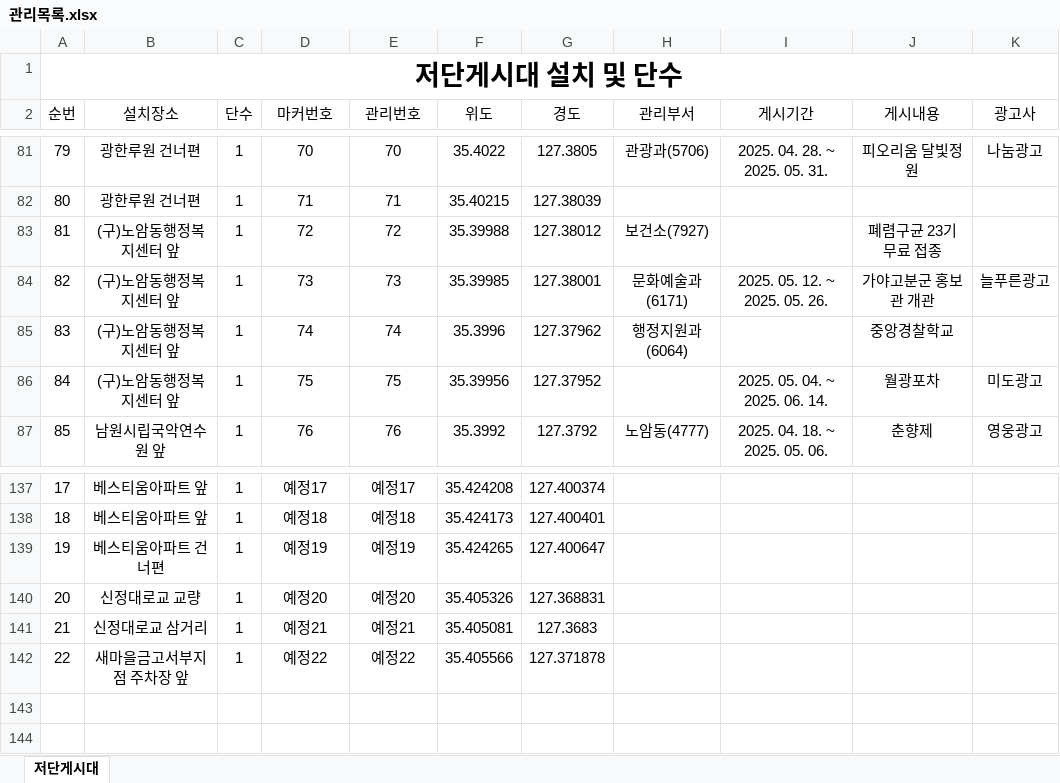
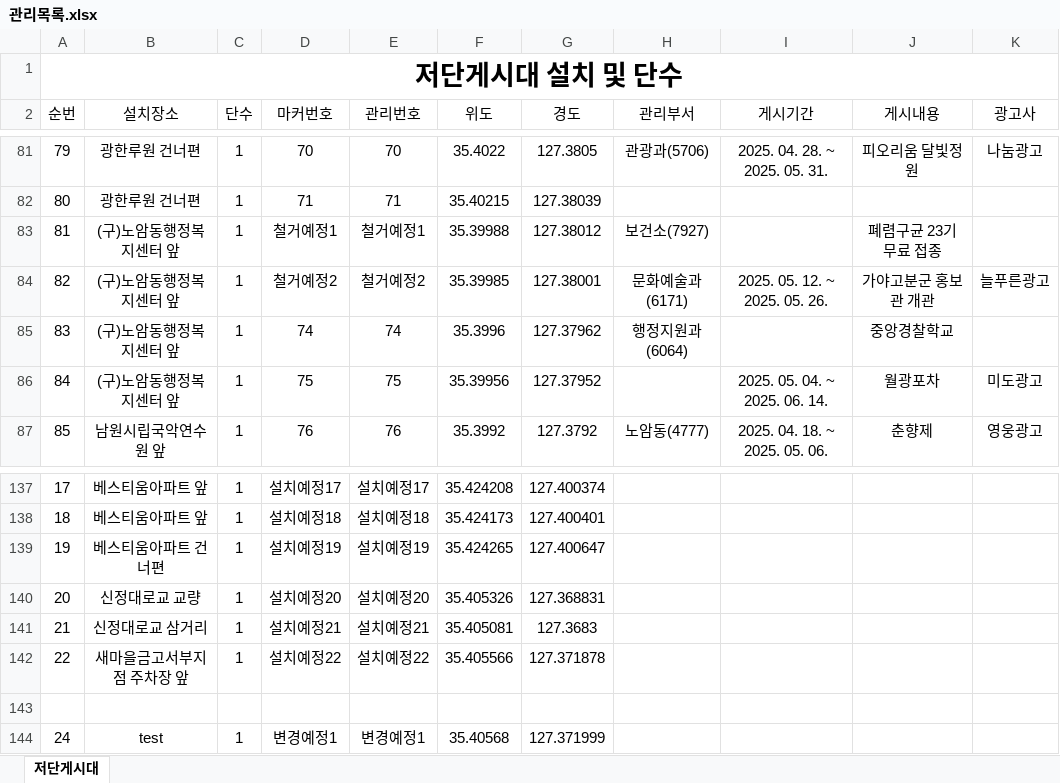
Before and after one commit to come6433/q8r2x7v1p0, an Excel workbook: 관리목록.xlsx, sheet 저단게시대, drawn as a sheet; only a part is shown, gaps mark what is left out; values as stored, in another font and other column widths than the file's, no borders; the diff covers the shown part only; the diff names each change by its address in the sheet, - before the commit and + after, or states it on an @@ line.

```diff
--- a/관리목록.xlsx (sheet 저단게시대)
+++ b/관리목록.xlsx (sheet 저단게시대)
-D83 (마커번호): 72
+D83 (마커번호): 철거예정1
-E83 (관리번호): 72
+E83 (관리번호): 철거예정1
-D84 (마커번호): 73
+D84 (마커번호): 철거예정2
-E84 (관리번호): 73
+E84 (관리번호): 철거예정2
-D137 (마커번호): 예정17
+D137 (마커번호): 설치예정17
-E137 (관리번호): 예정17
+E137 (관리번호): 설치예정17
-D138 (마커번호): 예정18
+D138 (마커번호): 설치예정18
-E138 (관리번호): 예정18
+E138 (관리번호): 설치예정18
-D139 (마커번호): 예정19
+D139 (마커번호): 설치예정19
-E139 (관리번호): 예정19
+E139 (관리번호): 설치예정19
-D140 (마커번호): 예정20
+D140 (마커번호): 설치예정20
-E140 (관리번호): 예정20
+E140 (관리번호): 설치예정20
-D141 (마커번호): 예정21
+D141 (마커번호): 설치예정21
-E141 (관리번호): 예정21
+E141 (관리번호): 설치예정21
-D142 (마커번호): 예정22
+D142 (마커번호): 설치예정22
-E142 (관리번호): 예정22
+E142 (관리번호): 설치예정22
+row 143: (empty)
+row 144: 24 | test | 1 | 변경예정1 | 변경예정1 | 35.40568 | 127.371999
```
Also changed, not shown: 32 edited cells elsewhere in this sheet.
